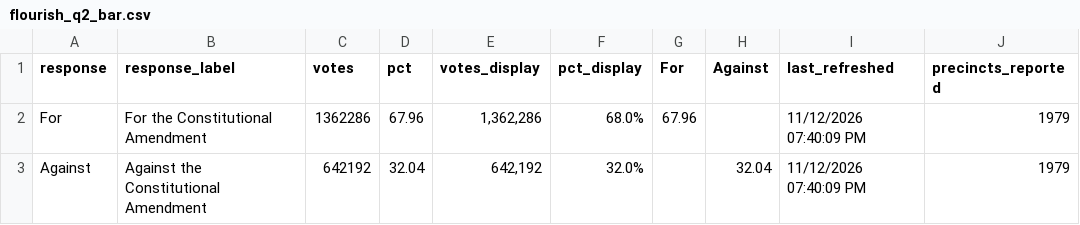
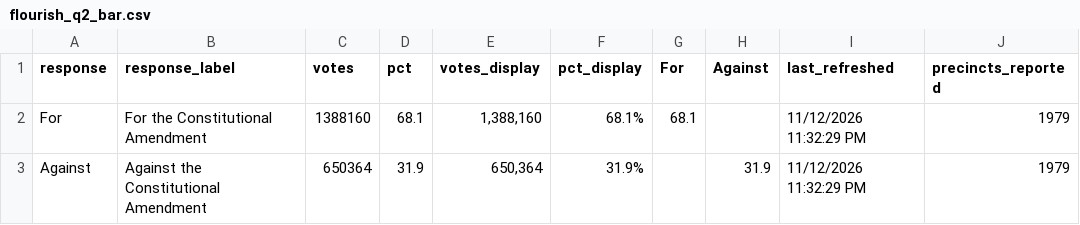
Before and after one commit to Sammyliu0606/midterm_result, a CSV file: data/live/flourish/flourish_q2_bar.csv, drawn as a sheet; only a part is shown; the diff names each change by its address in the sheet, - before the commit and + after, or states it on an @@ line.

```diff
--- a/data/live/flourish/flourish_q2_bar.csv
+++ b/data/live/flourish/flourish_q2_bar.csv
-C2 (votes): 1362286
+C2 (votes): 1388160
-D2 (pct): 67.96
+D2 (pct): 68.1
-E2 (votes_display): 1,362,286
+E2 (votes_display): 1,388,160
-F2 (pct_display): 68.0%
+F2 (pct_display): 68.1%
-G2 (For): 67.96
+G2 (For): 68.1
-I2:I3 (last_refreshed): 11/12/2026 07:40:09 PM
+I2:I3 (last_refreshed): 11/12/2026 11:32:29 PM
-C3 (votes): 642192
+C3 (votes): 650364
-D3 (pct): 32.04
+D3 (pct): 31.9
-E3 (votes_display): 642,192
+E3 (votes_display): 650,364
-F3 (pct_display): 32.0%
+F3 (pct_display): 31.9%
-H3 (Against): 32.04
+H3 (Against): 31.9
```
Also changed, not shown: data/live/flourish/flourish_gov_bar.csv, data/live/flourish/flourish_moore_shift.csv, 17 other files.
